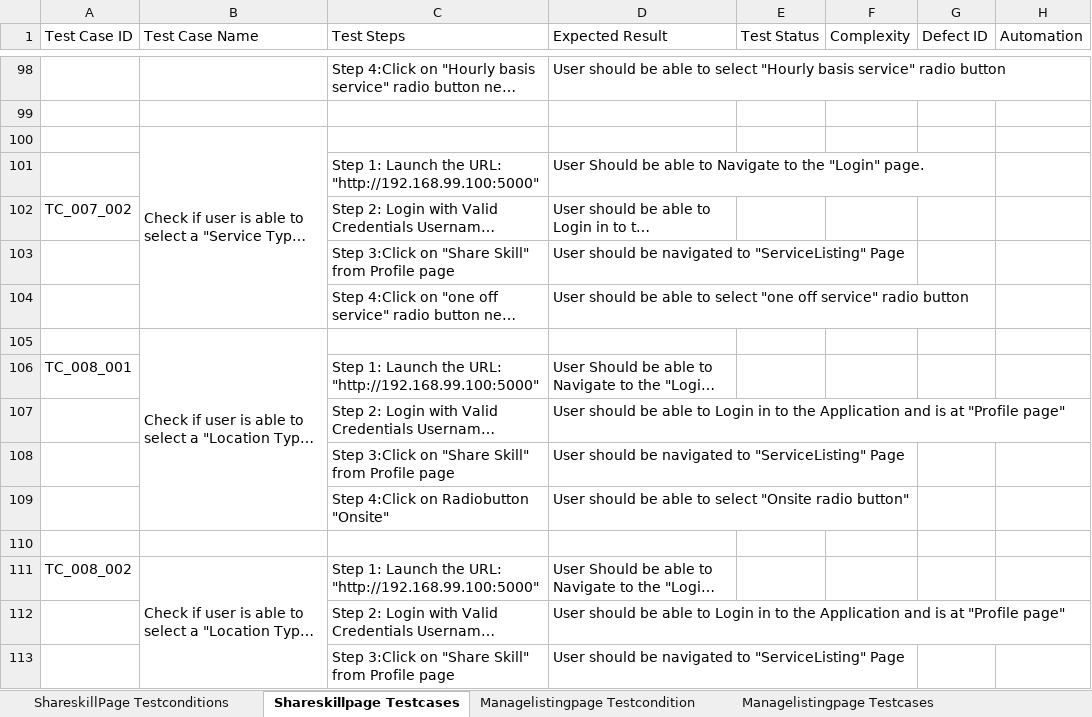
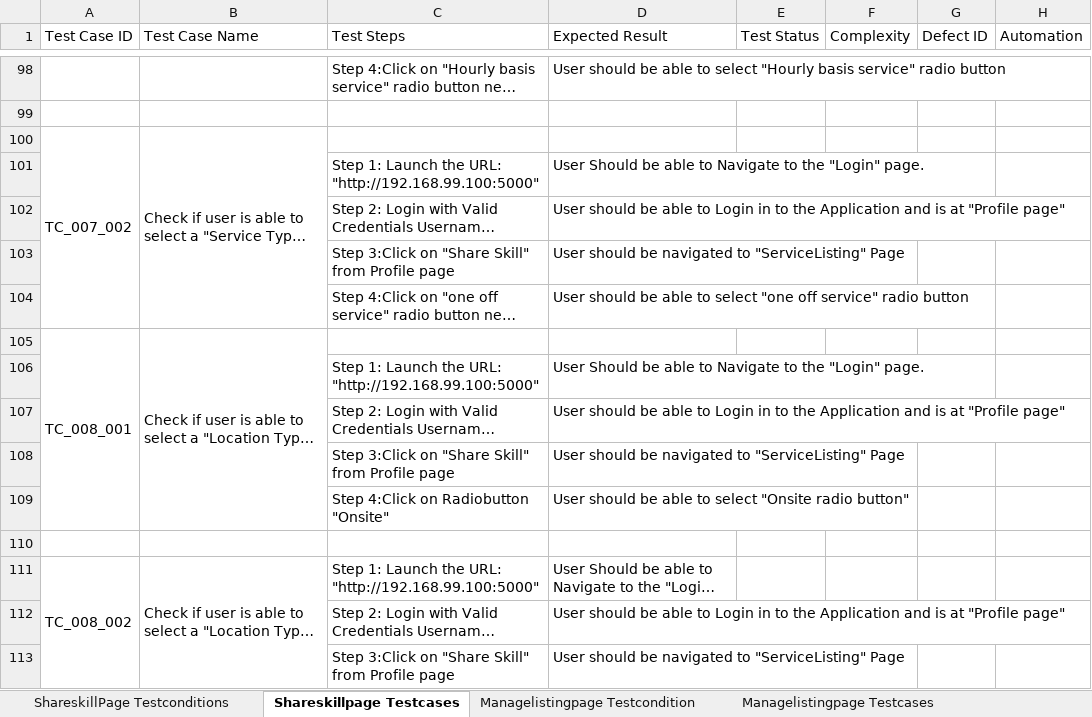
Before and after one commit to Niranjana60/Mvpstudio-Projects, an Excel workbook: Mars Automation Solution/Mars Competition Task/Test cases competition task.xlsx, sheet Shareskillpage Testcases, drawn as a sheet; only a part is shown, gaps mark what is left out; long unchanged cells end in …; values as stored, in another font and other column widths than the file's, no cell formats; the diff covers the shown part only; the diff names each change by its address in the sheet, - before the commit and + after, or states it on an @@ line.

Commit message:
Modified Test cases competition task.xlsx

```diff
--- a/Mars Automation Solution/Mars Competition Task/Test cases competition task.xlsx (sheet Shareskillpage Testcases)
+++ b/Mars Automation Solution/Mars Competition Task/Test cases competition task.xlsx (sheet Shareskillpage Testcases)
-A100 (Test Case ID): (empty)
+A100 (Test Case ID): TC_007_002
+A100:A104 merged
-A102 (Test Case ID): TC_007_002
+A102 (Test Case ID): (empty)
-A105 (Test Case ID): (empty)
+A105 (Test Case ID): TC_008_001
+A105:A109 merged
-A106 (Test Case ID): TC_008_001
+A106 (Test Case ID): (empty)
+A111:A114 merged
```
Also changed, not shown: 5 added rows, 1 removed row, 7 edited cells and merged cells elsewhere in this sheet, sheet Managelistingpage Testcases, sheet ShareskillPage Testconditions, sheet Managelistingpage Testcondition, cell formats.
